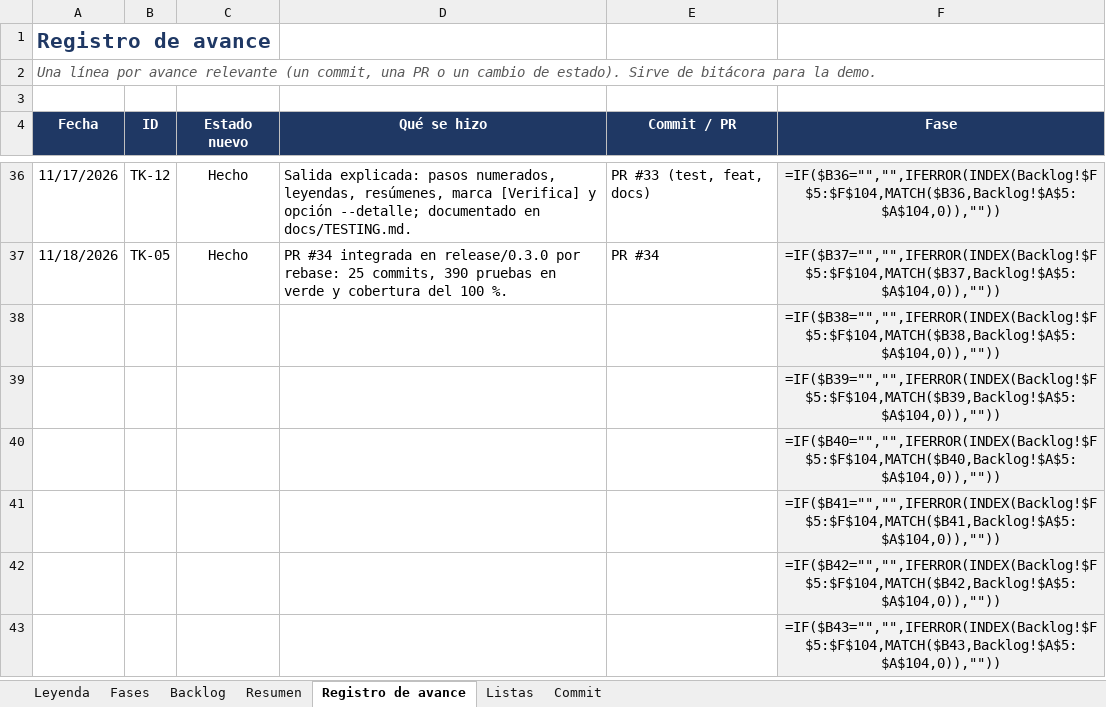
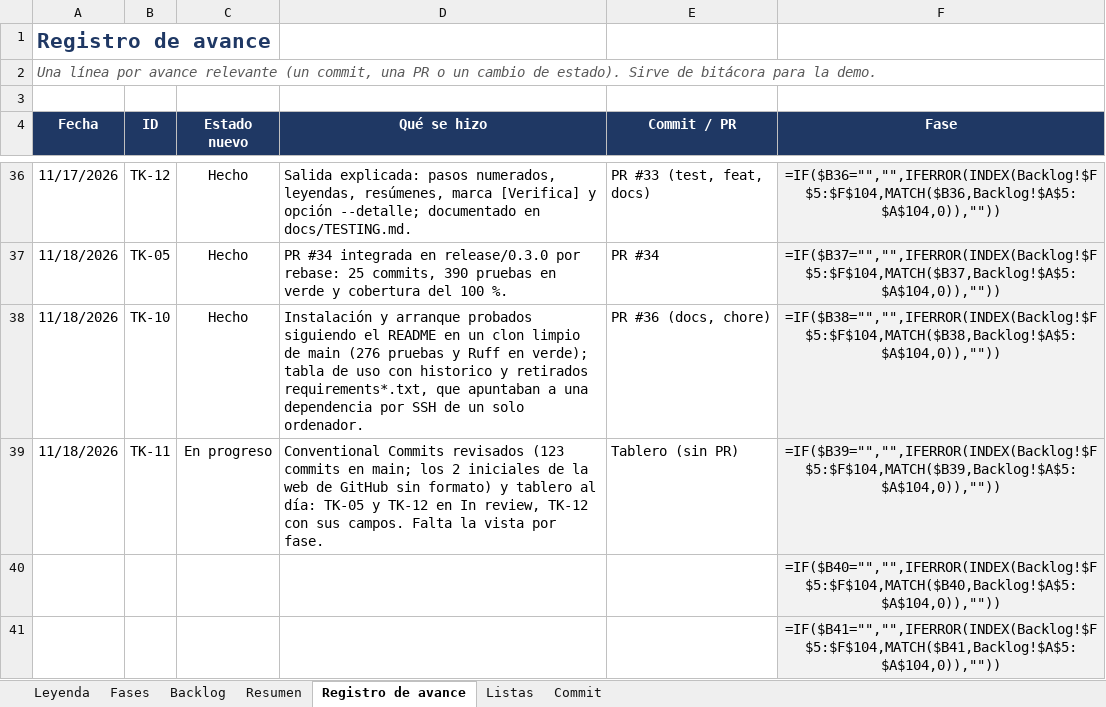
Before and after one commit to josegalindo-aidev/F5-project-py-taximetro, an Excel workbook: docs/project_backlog.xlsx, sheet Registro de avance, drawn as a sheet; only a part is shown, gaps mark what is left out; the shorter side is filled out with more unchanged rows; values as stored, in another font and other column widths than the file's, no borders; formulas without a stored value are shown as written; removed rows and columns are numbered as before the commit, all else as after; the diff names each change by its address in the sheet, - before the commit and + after, or states it on an @@ line.

Commit message:
docs: el backlog registra TK-10 hecho y TK-11 en progreso
TK-10 pasa a Hecho tras probar la instalación en un clon limpio y TK-11 queda en progreso a falta de la vista por fase del tablero. Refs #20, Refs #21

```diff
--- a/docs/project_backlog.xlsx (sheet Registro de avance)
+++ b/docs/project_backlog.xlsx (sheet Registro de avance)
-row 38:  |  |  |  |  | =IF($B38="","",IFERROR(INDEX(Backlog!$F$5:$F$104,MATCH($B38,Backlog!$A$5:$A$104,0)),""))
-row 39:  |  |  |  |  | =IF($B39="","",IFERROR(INDEX(Backlog!$F$5:$F$104,MATCH($B39,Backlog!$A$5:$A$104,0)),""))
+row 38: 11/18/2026 | TK-10 | Hecho | Instalación y arranque probados siguiendo el README en un clon limpio de main (276 pruebas y Ruff en verde); tabla de uso con historico y retirados requirements*.txt, que apuntaban a una dependencia por SSH de un solo ordenador. | PR #36 (docs, chore) | =IF($B38="","",IFERROR(INDEX(Backlog!$F$5:$F$104,MATCH($B38,Backlog!$A$5:$A$104,0)),""))
+row 39: 11/18/2026 | TK-11 | En progreso | Conventional Commits revisados (123 commits en main; los 2 iniciales de la web de GitHub sin formato) y tablero al día: TK-05 y TK-12 en In review, TK-12 con sus campos. Falta la vista por fase. | Tablero (sin PR) | =IF($B39="","",IFERROR(INDEX(Backlog!$F$5:$F$104,MATCH($B39,Backlog!$A$5:$A$104,0)),""))
```
Also changed, not shown: sheet Resumen, hidden cells, charts or pictures.
